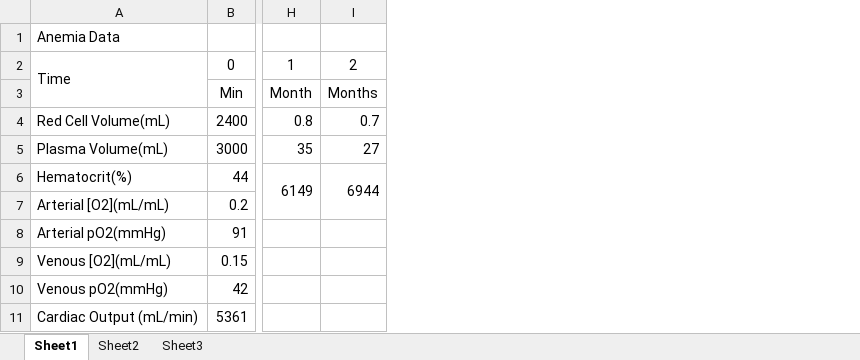
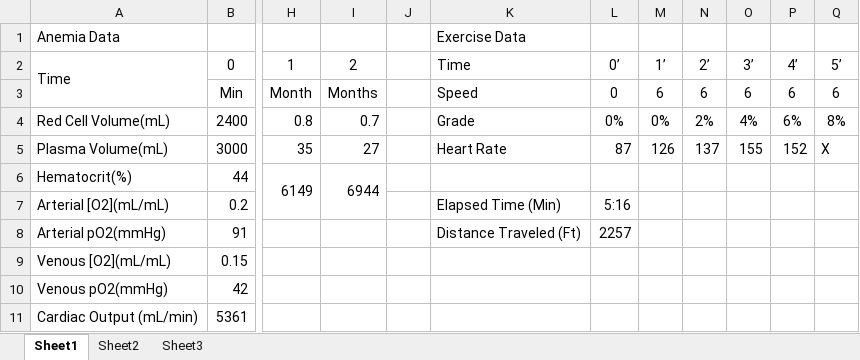
Before and after one commit to HumMod/labs, an Excel workbook: 19_anemia/19_anemia_data.xlsx, sheet Sheet1, drawn as a sheet; only a part is shown, gaps mark what is left out; values as stored, in another font and other column widths than the file's, no borders; the diff names each change by its address in the sheet, - before the commit and + after, or states it on an @@ line.

```diff
--- a/19_anemia/19_anemia_data.xlsx (sheet Sheet1)
+++ b/19_anemia/19_anemia_data.xlsx (sheet Sheet1)
+column J, empty
+column K, rows 1-8: Exercise Data | Time | Speed | Grade | Heart Rate |  | Elapsed Time (Min) | Distance Traveled (Ft)
+column L, rows 2-8: 0’ | 0 | 0% | 87 |  | 5:16 | 2257
+column M, rows 2-5: 1’ | 6 | 0% | 126
+column N, rows 2-5: 2’ | 6 | 2% | 137
+column O, rows 2-5: 3’ | 6 | 4% | 155
+column P, rows 2-5: 4’ | 6 | 6% | 152
+column Q, rows 2-5: 5’ | 6 | 8% | X
```
Also changed, not shown: 1 other file.
